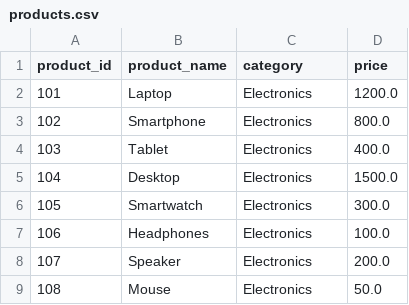
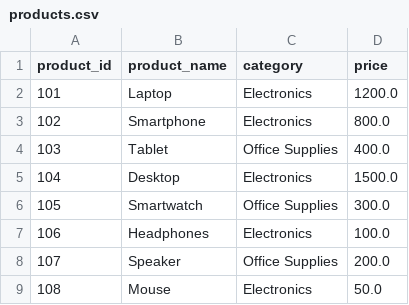
Before and after one commit to MarkPhamm/Clipboard-Case-Study, a CSV file: data/q2/products.csv, drawn as a sheet.

```diff
--- a/data/q2/products.csv
+++ b/data/q2/products.csv
@@ -3,7 +3,7 @@ product_id,product_name,category,price
 102,Smartphone,Electronics,800.0
-103,Tablet,Electronics,400.0
+103,Tablet,Office Supplies,400.0
 104,Desktop,Electronics,1500.0
-105,Smartwatch,Electronics,300.0
+105,Smartwatch,Office Supplies,300.0
 106,Headphones,Electronics,100.0
-107,Speaker,Electronics,200.0
+107,Speaker,Office Supplies,200.0
 108,Mouse,Electronics,50.0
```
Also changed, not shown: data/q2/customers.csv.
